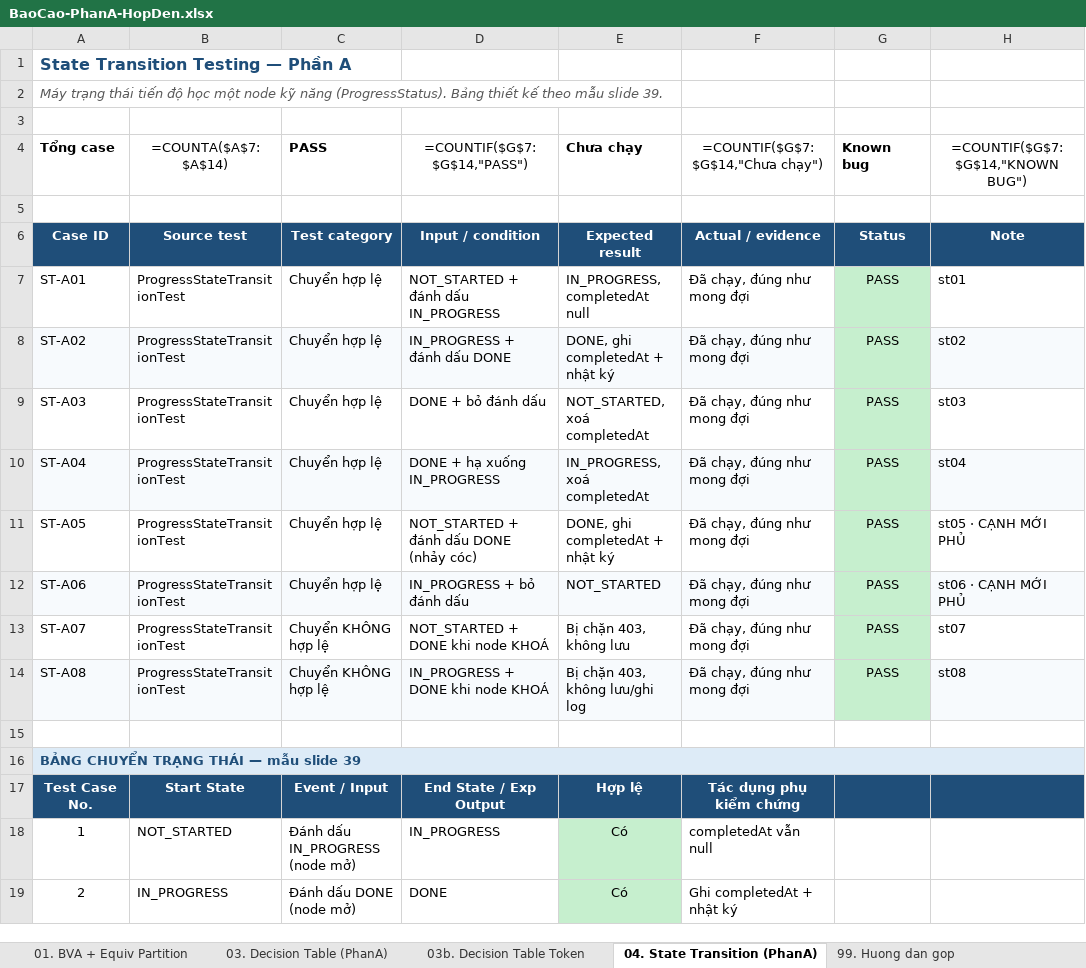
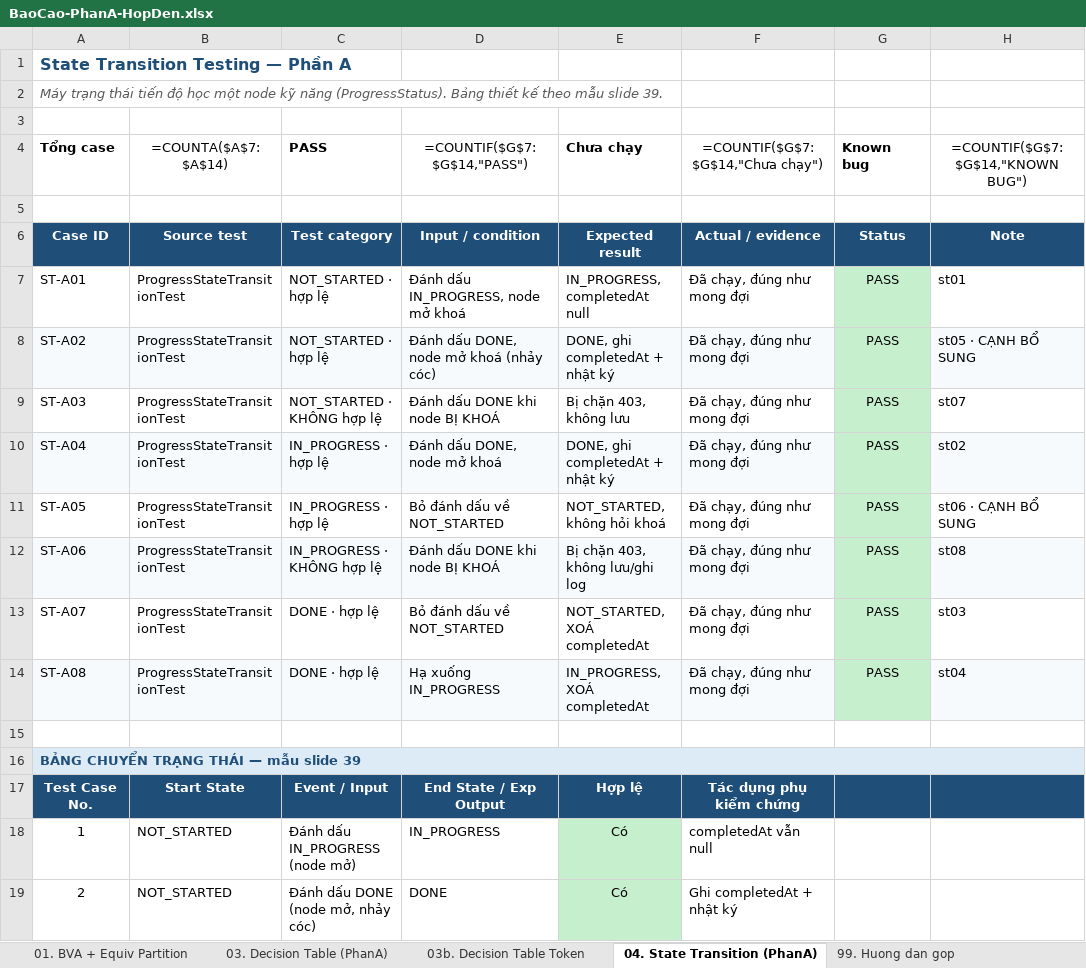
Before and after one commit to phatdayne2005/careercompass, an Excel workbook: BaoCao-PhanA-HopDen.xlsx, sheet 04. State Transition (PhanA), drawn as a sheet; only a part is shown; values as stored, in another font and other column widths than the file's, no borders; formulas without a stored value are shown as written; the diff covers the shown part only; the diff names each change by its address in the sheet, - before the commit and + after, or states it on an @@ line.

Commit message:
docs(report): nhóm bảng chuyển trạng thái theo Start State + sơ đồ draw.io
Bảng cũ liệt kê lộn xộn theo thứ tự viết test, khó theo dõi. Nhóm lại theo
trạng thái xuất phát, mỗi nhóm đúng 3 dòng: 2 chuyển đổi hợp lệ + 1 chuyển
đổi bị chặn khi node khoá.
  NOT_STARTED  dòng 1-3
  IN_PROGRESS  dòng 4-6
  DONE         dòng 7-9 (dòng 9 để trống cho người thực hiện tự điền)

Thêm SoDo-ChuyenTrangThai.drawio: 3 trạng thái, đủ 6 cạnh chuyển, phân biệt
bằng màu - đỏ nét đứt là chuyển đổi bị chặn khi node khoá (đi vào IN_PROGRESS
hoặc DONE), xanh nét liền là luôn được phép (đi vào NOT_STARTED). Có chú giải
và trích luật chặn từ mã nguồn.

```diff
--- a/BaoCao-PhanA-HopDen.xlsx (sheet 04. State Transition (PhanA))
+++ b/BaoCao-PhanA-HopDen.xlsx (sheet 04. State Transition (PhanA))
-C7:C8 (PASS): Chuyển hợp lệ
+C7:C8 (PASS): NOT_STARTED · hợp lệ
-D7 (=COUNTIF($G$7:$G$14,"PASS")): NOT_STARTED + đánh dấu IN_PROGRESS
+D7 (=COUNTIF($G$7:$G$14,"PASS")): Đánh dấu IN_PROGRESS, node mở khoá
-D8 (=COUNTIF($G$7:$G$14,"PASS")): IN_PROGRESS + đánh dấu DONE
+D8 (=COUNTIF($G$7:$G$14,"PASS")): Đánh dấu DONE, node mở khoá (nhảy cóc)
-H8 (=COUNTIF($G$7:$G$14,"KNOWN BUG")): st02
+H8 (=COUNTIF($G$7:$G$14,"KNOWN BUG")): st05 · CẠNH BỔ SUNG
-C9 (PASS): Chuyển hợp lệ
+C9 (PASS): NOT_STARTED · KHÔNG hợp lệ
-D9 (=COUNTIF($G$7:$G$14,"PASS")): DONE + bỏ đánh dấu
+D9 (=COUNTIF($G$7:$G$14,"PASS")): Đánh dấu DONE khi node BỊ KHOÁ
-E9 (Chưa chạy): NOT_STARTED, xoá completedAt
+E9 (Chưa chạy): Bị chặn 403, không lưu
-H9 (=COUNTIF($G$7:$G$14,"KNOWN BUG")): st03
+H9 (=COUNTIF($G$7:$G$14,"KNOWN BUG")): st07
-C10:C11 (PASS): Chuyển hợp lệ
+C10:C11 (PASS): IN_PROGRESS · hợp lệ
-D10 (=COUNTIF($G$7:$G$14,"PASS")): DONE + hạ xuống IN_PROGRESS
+D10 (=COUNTIF($G$7:$G$14,"PASS")): Đánh dấu DONE, node mở khoá
-E10 (Chưa chạy): IN_PROGRESS, xoá completedAt
+E10 (Chưa chạy): DONE, ghi completedAt + nhật ký
-H10 (=COUNTIF($G$7:$G$14,"KNOWN BUG")): st04
+H10 (=COUNTIF($G$7:$G$14,"KNOWN BUG")): st02
-D11 (=COUNTIF($G$7:$G$14,"PASS")): NOT_STARTED + đánh dấu DONE (nhảy cóc)
+D11 (=COUNTIF($G$7:$G$14,"PASS")): Bỏ đánh dấu về NOT_STARTED
-E11 (Chưa chạy): DONE, ghi completedAt + nhật ký
+E11 (Chưa chạy): NOT_STARTED, không hỏi khoá
-H11 (=COUNTIF($G$7:$G$14,"KNOWN BUG")): st05 · CẠNH MỚI PHỦ
+H11 (=COUNTIF($G$7:$G$14,"KNOWN BUG")): st06 · CẠNH BỔ SUNG
-C12 (PASS): Chuyển hợp lệ
+C12 (PASS): IN_PROGRESS · KHÔNG hợp lệ
-D12 (=COUNTIF($G$7:$G$14,"PASS")): IN_PROGRESS + bỏ đánh dấu
+D12 (=COUNTIF($G$7:$G$14,"PASS")): Đánh dấu DONE khi node BỊ KHOÁ
-E12 (Chưa chạy): NOT_STARTED
+E12 (Chưa chạy): Bị chặn 403, không lưu/ghi log
-H12 (=COUNTIF($G$7:$G$14,"KNOWN BUG")): st06 · CẠNH MỚI PHỦ
+H12 (=COUNTIF($G$7:$G$14,"KNOWN BUG")): st08
-C13:C14 (PASS): Chuyển KHÔNG hợp lệ
+C13:C14 (PASS): DONE · hợp lệ
-D13 (=COUNTIF($G$7:$G$14,"PASS")): NOT_STARTED + DONE khi node KHOÁ
+D13 (=COUNTIF($G$7:$G$14,"PASS")): Bỏ đánh dấu về NOT_STARTED
-E13 (Chưa chạy): Bị chặn 403, không lưu
+E13 (Chưa chạy): NOT_STARTED, XOÁ completedAt
-H13 (=COUNTIF($G$7:$G$14,"KNOWN BUG")): st07
+H13 (=COUNTIF($G$7:$G$14,"KNOWN BUG")): st03
-D14 (=COUNTIF($G$7:$G$14,"PASS")): IN_PROGRESS + DONE khi node KHOÁ
+D14 (=COUNTIF($G$7:$G$14,"PASS")): Hạ xuống IN_PROGRESS
-E14 (Chưa chạy): Bị chặn 403, không lưu/ghi log
+E14 (Chưa chạy): IN_PROGRESS, XOÁ completedAt
-H14 (=COUNTIF($G$7:$G$14,"KNOWN BUG")): st08
+H14 (=COUNTIF($G$7:$G$14,"KNOWN BUG")): st04
-B19 (=COUNTA($A$7:$A$14)): IN_PROGRESS
+B19 (=COUNTA($A$7:$A$14)): NOT_STARTED
-C19 (PASS): Đánh dấu DONE (node mở)
+C19 (PASS): Đánh dấu DONE (node mở, nhảy cóc)
```
Also changed, not shown: 29 edited cells and cell formats elsewhere in this sheet, sheet 99. Huong dan gop, 1 other file.
